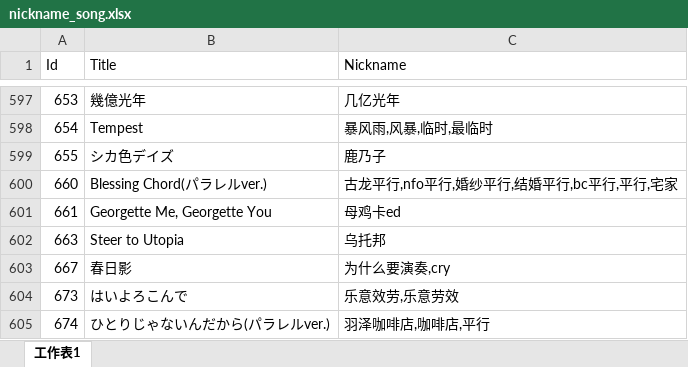
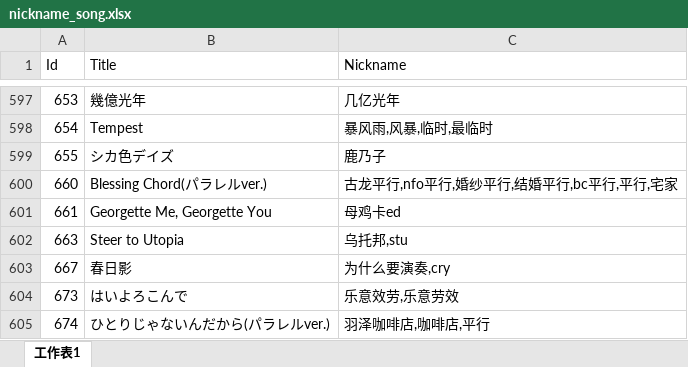
Before and after one commit to Kudryavka03/tsugu-bangdream-bot-backend, an Excel workbook: config/nickname_song.xlsx, sheet 工作表1, drawn as a sheet; only a part is shown, gaps mark what is left out; values as stored, in another font and other column widths than the file's, no borders; the diff names each change by its address in the sheet, - before the commit and + after, or states it on an @@ line.

```diff
--- a/config/nickname_song.xlsx (sheet 工作表1)
+++ b/config/nickname_song.xlsx (sheet 工作表1)
-C602 (Nickname): 乌托邦
+C602 (Nickname): 乌托邦,stu
```
Also changed, not shown: 4 other files.
